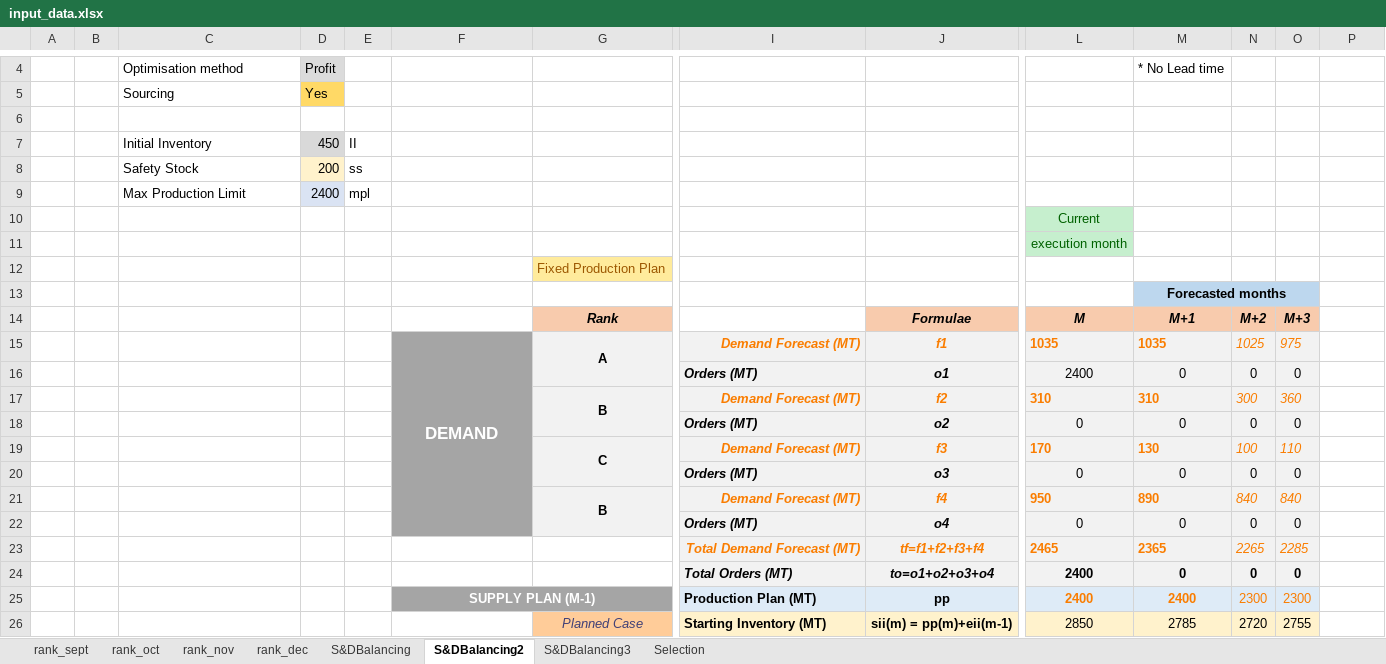
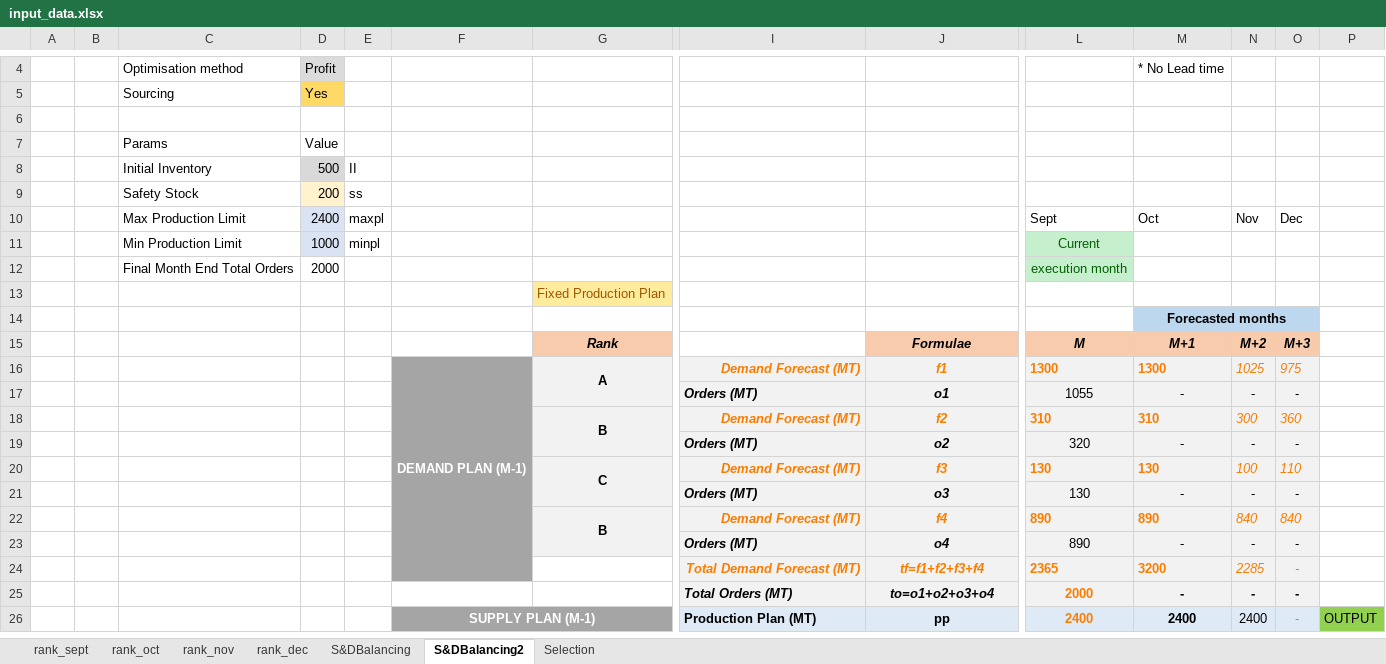
Before and after one commit to acceval/smarttradzt-python-services, an Excel workbook: SDBal/input_data.xlsx, sheet S&DBalancing2, drawn as a sheet; only a part is shown, gaps mark what is left out; values as stored, in another font and other column widths than the file's, no borders; charts and pictures not drawn; removed rows and columns are numbered as before the commit, all else as after; rows hold the shown columns only; the diff covers the shown part only; the diff names each change by its address in the sheet, - before the commit and + after, or states it on an @@ line.

```diff
--- a/SDBal/input_data.xlsx (sheet S&DBalancing2)
+++ b/SDBal/input_data.xlsx (sheet S&DBalancing2)
-sheet tab: S&DBalancing3
+row 7:  |  | Params | Value
-D8: 450
+D8: 500
-row 9:  |  | Max Production Limit | 2400 | mpl
-row 10:  |  |  |  |  |  |  |  |  | Current
-row 11:  |  |  |  |  |  |  |  |  | execution month
+row 10:  |  | Max Production Limit | 2400 | maxpl |  |  |  |  | Sept | Oct | Nov | Dec
+row 11:  |  | Min Production Limit | 1000 | minpl |  |  |  |  | Current
+row 12:  |  | Final Month End Total Orders | 2000 |  |  |  |  |  | execution month
-F16: DEMAND
+F16: DEMAND PLAN (M-1)
@@ F16 text size: smaller @@
-L16: 1035
+L16: 1300
-M16: 1035
+M16: 1300
-row 16:  |  |  |  |  |  |  | Orders (MT) | o1 | 2400 | 0 | 0 | 0
+row 17:  |  |  |  |  |  |  | Orders (MT) | o1 | 1055 | - | - | -
-row 18:  |  |  |  |  |  |  | Orders (MT) | o2 | 0 | 0 | 0 | 0
+row 19:  |  |  |  |  |  |  | Orders (MT) | o2 | 320 | - | - | -
-L20: 170
+L20: 130
-row 20:  |  |  |  |  |  |  | Orders (MT) | o3 | 0 | 0 | 0 | 0
+row 21:  |  |  |  |  |  |  | Orders (MT) | o3 | 130 | - | - | -
-L22: 950
+L22: 890
-row 22:  |  |  |  |  |  |  | Orders (MT) | o4 | 0 | 0 | 0 | 0
-row 23:  |  |  |  |  |  |  | Total Demand Forecast (MT) | tf=f1+f2+f3+f4 | 2465 | 2365 | 2265 | 2285
-row 24:  |  |  |  |  |  |  | Total Orders (MT) | to=o1+o2+o3+o4 | 2400 | 0 | 0 | 0
+row 23:  |  |  |  |  |  |  | Orders (MT) | o4 | 890 | - | - | -
+row 24:  |  |  |  |  |  |  | Total Demand Forecast (MT) | tf=f1+f2+f3+f4 | 2365 | 3200 | 2285 | -
+row 25:  |  |  |  |  |  |  | Total Orders (MT) | to=o1+o2+o3+o4 | 2000 | - | - | -
-M26:N26 text colour: #FA7D00
+M26:N26 text colour: black
-N26: 2300
+N26: 2400
-O26: 2300
+O26: -
-P26: (empty)
+P26: OUTPUT
-P26 fill: none
+P26 fill: #92D050
-row 26:  |  |  |  |  |  | Planned Case | Starting Inventory (MT) | sii(m) = pp(m)+eii(m-1) | 2850 | 2785 | 2720 | 2755
```
Also changed, not shown: 39 added rows, 16 removed rows, 32 edited cells, cell formats and merged cells elsewhere in this sheet, sheet S&DBalancing, sheet rank_oct, formulas that keep their value, charts or pictures, 2 other files.
